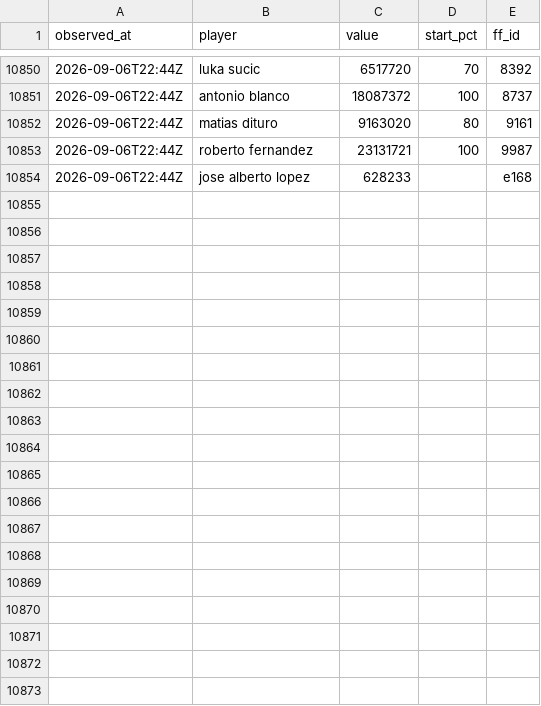
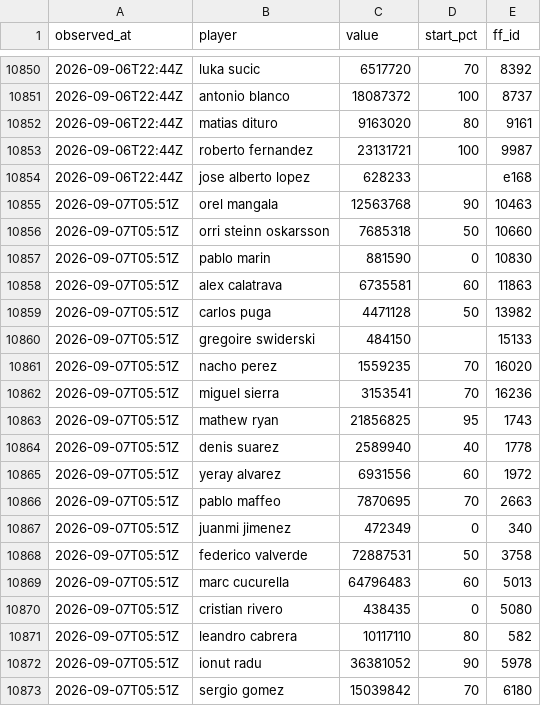
Before and after one commit to OrsM/liga_five_guys, a CSV file: data/decisions/slate_log.csv, drawn as a sheet; only a part is shown, gaps mark what is left out; the diff covers the shown part only.

```diff
--- a/data/decisions/slate_log.csv
+++ b/data/decisions/slate_log.csv
@@ -10854 +10854,20 @@ observed_at,player,value,start_pct,ff_id
 2026-09-06T22:44Z,jose alberto lopez,628233,,e168
+2026-09-07T05:51Z,orel mangala,12563768,90,10463
+2026-09-07T05:51Z,orri steinn oskarsson,7685318,50,10660
+2026-09-07T05:51Z,pablo marin,881590,0,10830
+2026-09-07T05:51Z,alex calatrava,6735581,60,11863
+2026-09-07T05:51Z,carlos puga,4471128,50,13982
+2026-09-07T05:51Z,gregoire swiderski,484150,,15133
+2026-09-07T05:51Z,nacho perez,1559235,70,16020
+2026-09-07T05:51Z,miguel sierra,3153541,70,16236
+2026-09-07T05:51Z,mathew ryan,21856825,95,1743
+2026-09-07T05:51Z,denis suarez,2589940,40,1778
+2026-09-07T05:51Z,yeray alvarez,6931556,60,1972
+2026-09-07T05:51Z,pablo maffeo,7870695,70,2663
+2026-09-07T05:51Z,juanmi jimenez,472349,0,340
+2026-09-07T05:51Z,federico valverde,72887531,50,3758
+2026-09-07T05:51Z,marc cucurella,64796483,60,5013
+2026-09-07T05:51Z,cristian rivero,438435,0,5080
+2026-09-07T05:51Z,leandro cabrera,10117110,80,582
+2026-09-07T05:51Z,ionut radu,36381052,90,5978
+2026-09-07T05:51Z,sergio gomez,15039842,70,6180
```
Also changed, not shown: 12 added rows elsewhere in this file, data/decisions/squad_log.csv, data/tidy/api_lineup.csv, 22 other files.
